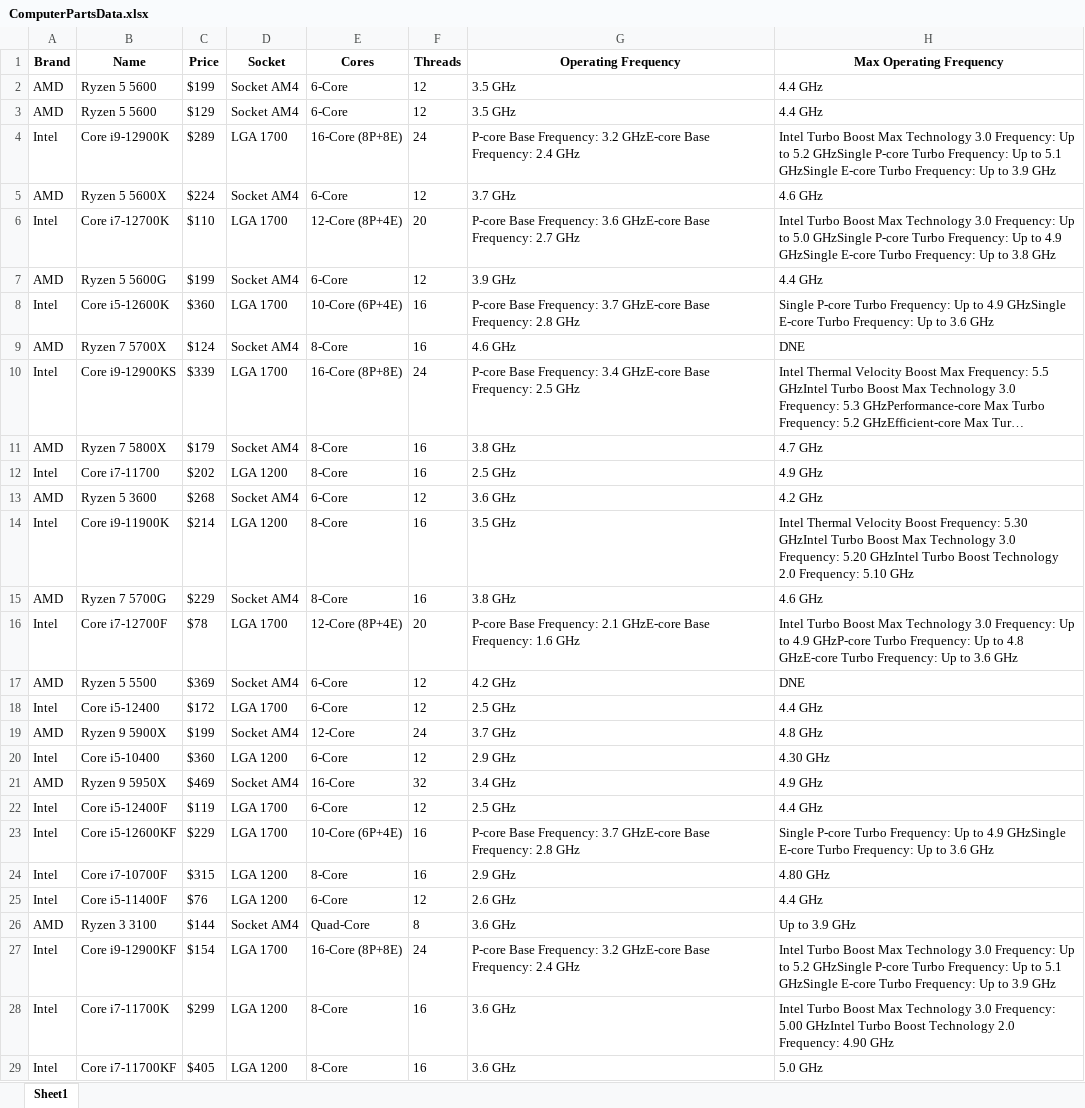
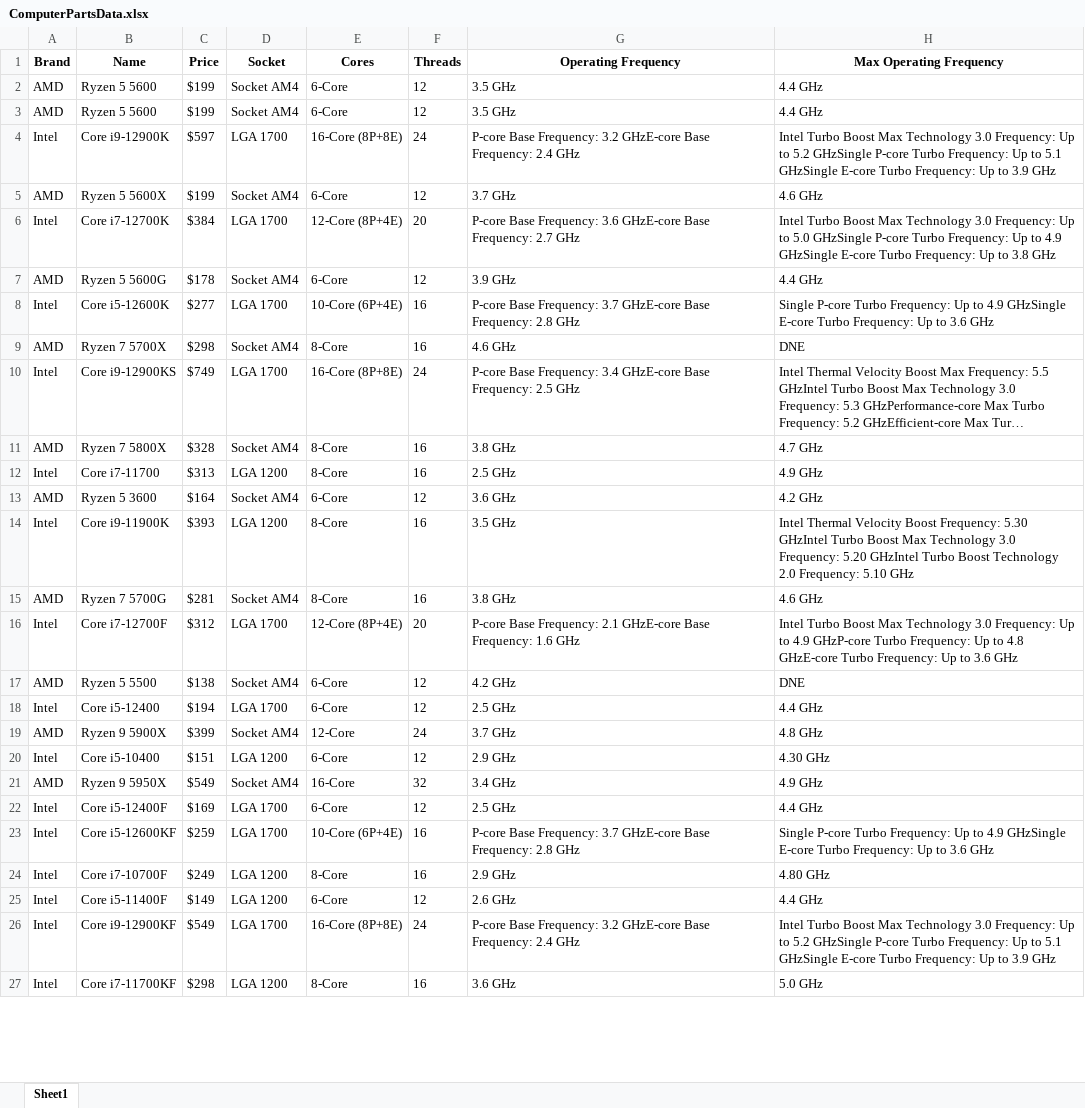
Before and after one commit to mattleroy/ScrapeAway, an Excel workbook: ComputerPartsData.xlsx, sheet Sheet1, drawn as a sheet; only a part is shown; long unchanged cells end in …; values as stored, in another font and other column widths than the file's, no borders; removed rows and columns are numbered as before the commit, all else as after; the diff covers the shown part only; the diff names each change by its address in the sheet, - before the commit and + after, or states it on an @@ line.

Commit message:
Program successfully navigates to different pages and pulls requested data.
Signed-off-by: Upterry <mattleroy11@gmail.com>

```diff
--- a/ComputerPartsData.xlsx (sheet Sheet1)
+++ b/ComputerPartsData.xlsx (sheet Sheet1)
-C3 (Price): $129
+C3 (Price): $199
-C4 (Price): $289
+C4 (Price): $597
-C5 (Price): $224
+C5 (Price): $199
-C6 (Price): $110
+C6 (Price): $384
-C7 (Price): $199
+C7 (Price): $178
-C8 (Price): $360
+C8 (Price): $277
-C9 (Price): $124
+C9 (Price): $298
-C10 (Price): $339
+C10 (Price): $749
-C11 (Price): $179
+C11 (Price): $328
-C12 (Price): $202
+C12 (Price): $313
-C13 (Price): $268
+C13 (Price): $164
-C14 (Price): $214
+C14 (Price): $393
-C15 (Price): $229
+C15 (Price): $281
-C16 (Price): $78
+C16 (Price): $312
-C17 (Price): $369
+C17 (Price): $138
-C18 (Price): $172
+C18 (Price): $194
-C19 (Price): $199
+C19 (Price): $399
-C20 (Price): $360
+C20 (Price): $151
-C21 (Price): $469
+C21 (Price): $549
-C22 (Price): $119
+C22 (Price): $169
-C23 (Price): $229
+C23 (Price): $259
-C24 (Price): $315
+C24 (Price): $249
-C25 (Price): $76
+C25 (Price): $149
-row 26: AMD | Ryzen 3 3100 | $144 | Socket AM4 | Quad-Core | 8 | 3.6 GHz | Up to 3.9 GHz
-C26 (Price): $154
+C26 (Price): $549
-row 28: Intel | Core i7-11700K | $299 | LGA 1200 | 8-Core | 16 | 3.6 GHz | Intel Turbo Boost Max Technology 3.0 Frequency: 5.00 GHzIntel Turbo Boost Technology 2.0 Frequency: 4.90 GHz
-C27 (Price): $405
+C27 (Price): $298
```
Also changed, not shown: 2 added rows and 9 edited cells elsewhere in this sheet, 2 other files.
